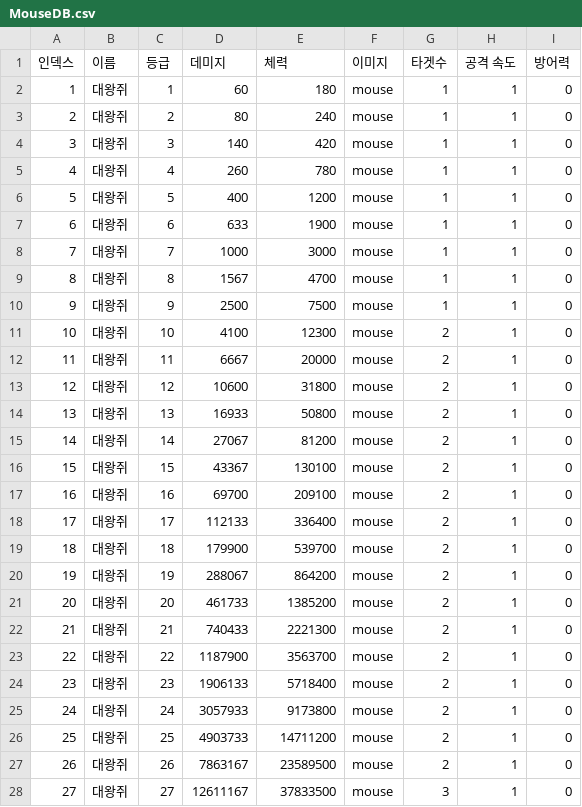
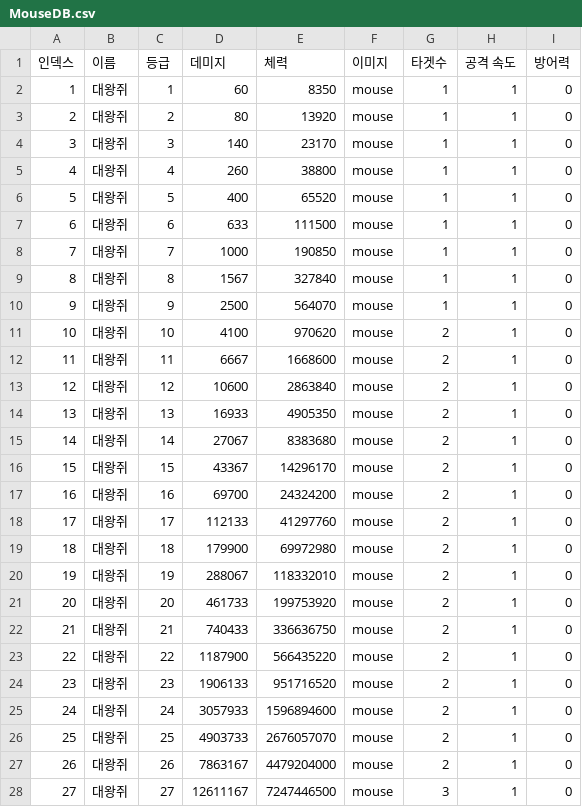
Before and after one commit to H-K-N-N/Cat_Merge, a CSV file: Cat_Merge/Assets/Resources/MouseDB.csv, drawn as a sheet; only a part is shown; the diff covers the shown part only.

```diff
--- a/Cat_Merge/Assets/Resources/MouseDB.csv
+++ b/Cat_Merge/Assets/Resources/MouseDB.csv
@@ -1,28 +1,28 @@
 인덱스,이름,등급,데미지,체력,이미지,타겟수,공격 속도,방어력
-1,대왕쥐,1,60,180,mouse,1,1,0
-2,대왕쥐,2,80,240,mouse,1,1,0
-3,대왕쥐,3,140,420,mouse,1,1,0
-4,대왕쥐,4,260,780,mouse,1,1,0
-5,대왕쥐,5,400,1200,mouse,1,1,0
-6,대왕쥐,6,633,1900,mouse,1,1,0
-7,대왕쥐,7,1000,3000,mouse,1,1,0
-8,대왕쥐,8,1567,4700,mouse,1,1,0
-9,대왕쥐,9,2500,7500,mouse,1,1,0
-10,대왕쥐,10,4100,12300,mouse,2,1,0
-11,대왕쥐,11,6667,20000,mouse,2,1,0
-12,대왕쥐,12,10600,31800,mouse,2,1,0
-13,대왕쥐,13,16933,50800,mouse,2,1,0
-14,대왕쥐,14,27067,81200,mouse,2,1,0
-15,대왕쥐,15,43367,130100,mouse,2,1,0
-16,대왕쥐,16,69700,209100,mouse,2,1,0
-17,대왕쥐,17,112133,336400,mouse,2,1,0
-18,대왕쥐,18,179900,539700,mouse,2,1,0
-19,대왕쥐,19,288067,864200,mouse,2,1,0
-20,대왕쥐,20,461733,1385200,mouse,2,1,0
-21,대왕쥐,21,740433,2221300,mouse,2,1,0
-22,대왕쥐,22,1187900,3563700,mouse,2,1,0
-23,대왕쥐,23,1906133,5718400,mouse,2,1,0
-24,대왕쥐,24,3057933,9173800,mouse,2,1,0
-25,대왕쥐,25,4903733,14711200,mouse,2,1,0
-26,대왕쥐,26,7863167,23589500,mouse,2,1,0
-27,대왕쥐,27,12611167,37833500,mouse,3,1,0
+1,대왕쥐,1,60,8350,mouse,1,1,0
+2,대왕쥐,2,80,13920,mouse,1,1,0
+3,대왕쥐,3,140,23170,mouse,1,1,0
+4,대왕쥐,4,260,38800,mouse,1,1,0
+5,대왕쥐,5,400,65520,mouse,1,1,0
+6,대왕쥐,6,633,111500,mouse,1,1,0
+7,대왕쥐,7,1000,190850,mouse,1,1,0
+8,대왕쥐,8,1567,327840,mouse,1,1,0
+9,대왕쥐,9,2500,564070,mouse,1,1,0
+10,대왕쥐,10,4100,970620,mouse,2,1,0
+11,대왕쥐,11,6667,1668600,mouse,2,1,0
+12,대왕쥐,12,10600,2863840,mouse,2,1,0
+13,대왕쥐,13,16933,4905350,mouse,2,1,0
+14,대왕쥐,14,27067,8383680,mouse,2,1,0
+15,대왕쥐,15,43367,14296170,mouse,2,1,0
+16,대왕쥐,16,69700,24324200,mouse,2,1,0
+17,대왕쥐,17,112133,41297760,mouse,2,1,0
+18,대왕쥐,18,179900,69972980,mouse,2,1,0
+19,대왕쥐,19,288067,118332010,mouse,2,1,0
+20,대왕쥐,20,461733,199753920,mouse,2,1,0
+21,대왕쥐,21,740433,336636750,mouse,2,1,0
+22,대왕쥐,22,1187900,566435220,mouse,2,1,0
+23,대왕쥐,23,1906133,951716520,mouse,2,1,0
+24,대왕쥐,24,3057933,1596894600,mouse,2,1,0
+25,대왕쥐,25,4903733,2676057070,mouse,2,1,0
+26,대왕쥐,26,7863167,4479204000,mouse,2,1,0
+27,대왕쥐,27,12611167,7247446500,mouse,3,1,0
```
Also changed, not shown: 127 edited cells elsewhere in this file, Cat_Merge/Assets/Resources/CatDB.csv, 10 other files.
